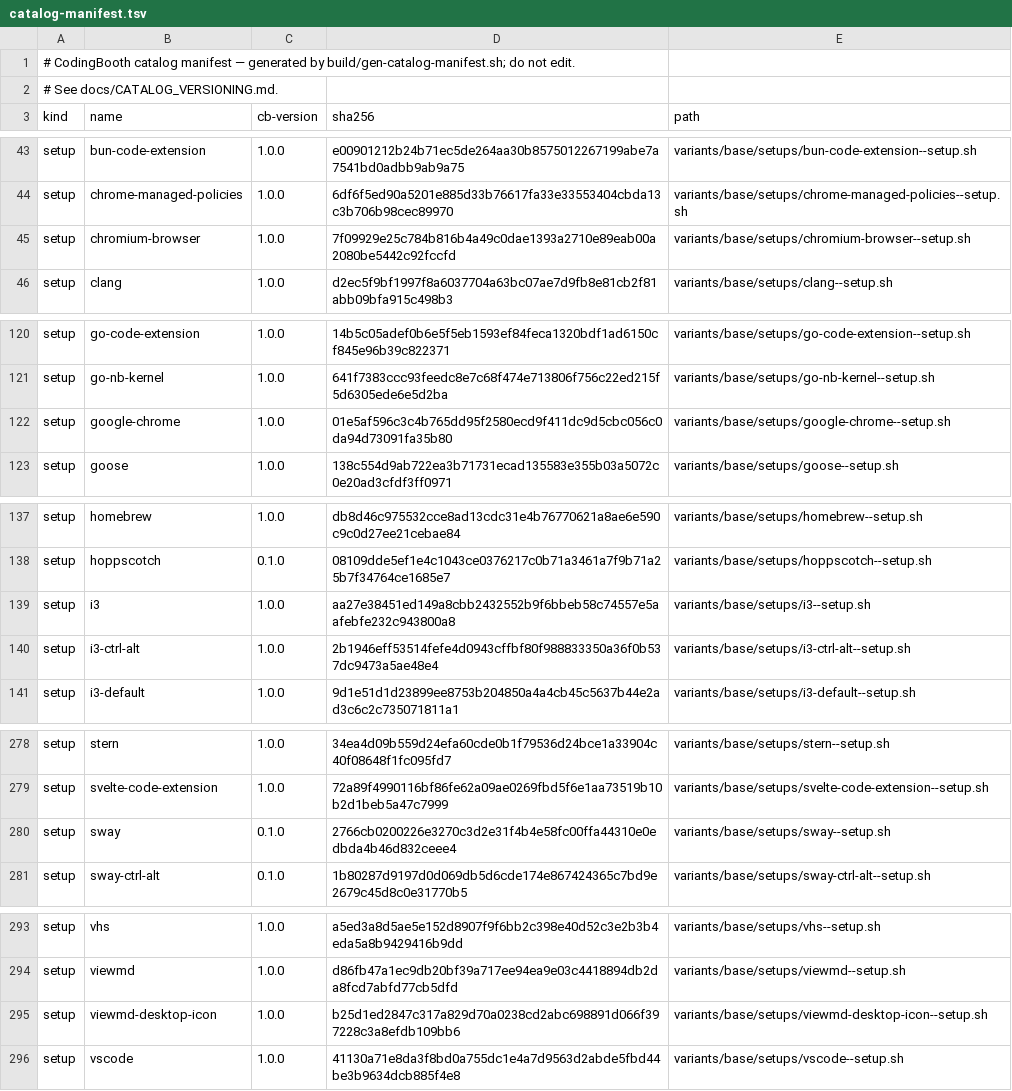
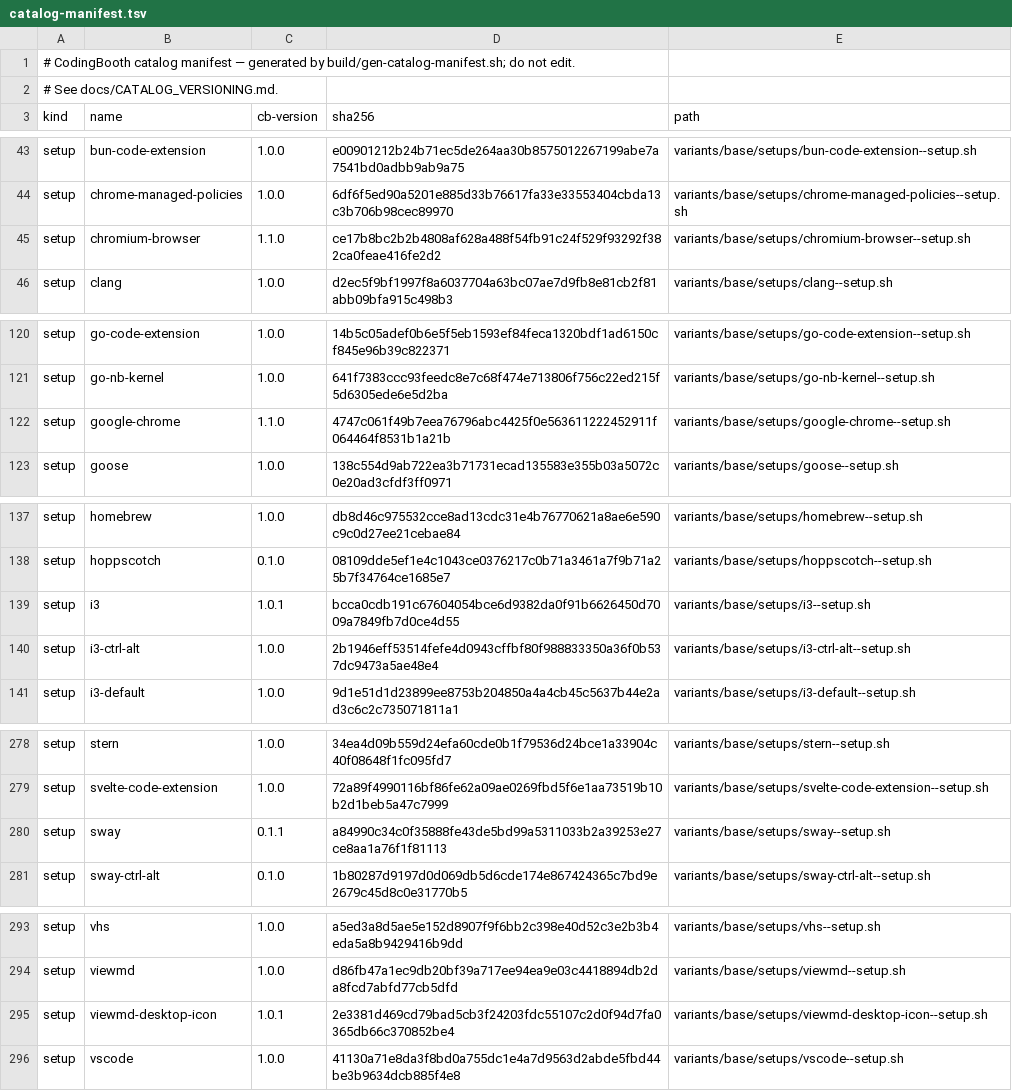
Before and after one commit to NawaMan/CodingBooth, a TSV file: build/catalog-manifest.tsv, drawn as a sheet; only a part is shown, gaps mark what is left out.

```diff
--- a/build/catalog-manifest.tsv
+++ b/build/catalog-manifest.tsv
@@ -44,3 +44,3 @@ setup	bun-code-extension	1.0.0	e00901212b24b71ec5de264aa30b8575012267199abe7a754
 setup	chrome-managed-policies	1.0.0	6df6f5ed90a5201e885d33b76617fa33e33553404cbda13c3b706b98cec89970	variants/base/setups/chrome-managed-policies--setup.sh
-setup	chromium-browser	1.0.0	7f09929e25c784b816b4a49c0dae1393a2710e89eab00a2080be5442c92fccfd	variants/base/setups/chromium-browser--setup.sh
+setup	chromium-browser	1.1.0	ce17b8bc2b2b4808af628a488f54fb91c24f529f93292f382ca0feae416fe2d2	variants/base/setups/chromium-browser--setup.sh
 setup	clang	1.0.0	d2ec5f9bf1997f8a6037704a63bc07ae7d9fb8e81cb2f81abb09bfa915c498b3	variants/base/setups/clang--setup.sh
@@ -121,3 +121,3 @@ setup	go-code-extension	1.0.0	14b5c05adef0b6e5f5eb1593ef84feca1320bdf1ad6150cf84
 setup	go-nb-kernel	1.0.0	641f7383ccc93feedc8e7c68f474e713806f756c22ed215f5d6305ede6e5d2ba	variants/base/setups/go-nb-kernel--setup.sh
-setup	google-chrome	1.0.0	01e5af596c3c4b765dd95f2580ecd9f411dc9d5cbc056c0da94d73091fa35b80	variants/base/setups/google-chrome--setup.sh
+setup	google-chrome	1.1.0	4747c061f49b7eea76796abc4425f0e563611222452911f064464f8531b1a21b	variants/base/setups/google-chrome--setup.sh
 setup	goose	1.0.0	138c554d9ab722ea3b71731ecad135583e355b03a5072c0e20ad3cfdf3ff0971	variants/base/setups/goose--setup.sh
@@ -138,3 +138,3 @@ setup	homebrew	1.0.0	db8d46c975532cce8ad13cdc31e4b76770621a8ae6e590c9c0d27ee21ce
 setup	hoppscotch	0.1.0	08109dde5ef1e4c1043ce0376217c0b71a3461a7f9b71a25b7f34764ce1685e7	variants/base/setups/hoppscotch--setup.sh
-setup	i3	1.0.0	aa27e38451ed149a8cbb2432552b9f6bbeb58c74557e5aafebfe232c943800a8	variants/base/setups/i3--setup.sh
+setup	i3	1.0.1	bcca0cdb191c67604054bce6d9382da0f91b6626450d7009a7849fb7d0ce4d55	variants/base/setups/i3--setup.sh
 setup	i3-ctrl-alt	1.0.0	2b1946eff53514fefe4d0943cffbf80f988833350a36f0b537dc9473a5ae48e4	variants/base/setups/i3-ctrl-alt--setup.sh
@@ -279,3 +279,3 @@ setup	stern	1.0.0	34ea4d09b559d24efa60cde0b1f79536d24bce1a33904c40f08648f1fc095f
 setup	svelte-code-extension	1.0.0	72a89f4990116bf86fe62a09ae0269fbd5f6e1aa73519b10b2d1beb5a47c7999	variants/base/setups/svelte-code-extension--setup.sh
-setup	sway	0.1.0	2766cb0200226e3270c3d2e31f4b4e58fc00ffa44310e0edbda4b46d832ceee4	variants/base/setups/sway--setup.sh
+setup	sway	0.1.1	a84990c34c0f35888fe43de5bd99a5311033b2a39253e27ce8aa1a76f1f81113	variants/base/setups/sway--setup.sh
 setup	sway-ctrl-alt	0.1.0	1b80287d9197d0d069db5d6cde174e867424365c7bd9e2679c45d8c0e31770b5	variants/base/setups/sway-ctrl-alt--setup.sh
@@ -294,3 +294,3 @@ setup	vhs	1.0.0	a5ed3a8d5ae5e152d8907f9f6bb2c398e40d52c3e2b3b4eda5a8b9429416b9dd
 setup	viewmd	1.0.0	d86fb47a1ec9db20bf39a717ee94ea9e03c4418894db2da8fcd7abfd77cb5dfd	variants/base/setups/viewmd--setup.sh
-setup	viewmd-desktop-icon	1.0.0	b25d1ed2847c317a829d70a0238cd2abc698891d066f397228c3a8efdb109bb6	variants/base/setups/viewmd-desktop-icon--setup.sh
+setup	viewmd-desktop-icon	1.0.1	2e3381d469cd79bad5cb3f24203fdc55107c2d0f94d7fa0365db66c370852be4	variants/base/setups/viewmd-desktop-icon--setup.sh
 setup	vscode	1.0.0	41130a71e8da3f8bd0a755dc1e4a7d9563d2abde5fbd44be3b9634dcb885f4e8	variants/base/setups/vscode--setup.sh
```
Also changed, not shown: 9 other files.
